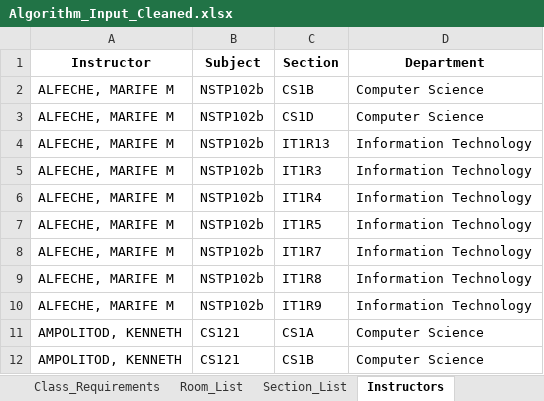
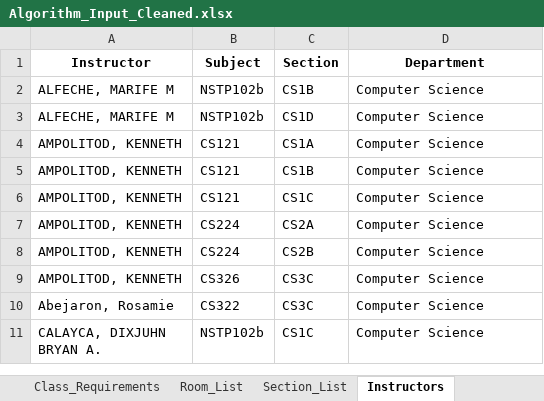
Before and after one commit to iszrt/substrate-drift-simulation, an Excel workbook: cleaned/Algorithm_Input_Cleaned.xlsx, sheet Instructors, drawn as a sheet; only a part is shown; the shorter side is filled out with more unchanged rows; values as stored, in another font and other column widths than the file's, no borders; the diff covers the shown part only; the diff names each change by its address in the sheet, - before the commit and + after, or states it on an @@ line.

```diff
--- a/cleaned/Algorithm_Input_Cleaned.xlsx (sheet Instructors)
+++ b/cleaned/Algorithm_Input_Cleaned.xlsx (sheet Instructors)
-row 4: ALFECHE, MARIFE M | NSTP102b | IT1R13 | Information Technology
-row 5: ALFECHE, MARIFE M | NSTP102b | IT1R3 | Information Technology
-row 6: ALFECHE, MARIFE M | NSTP102b | IT1R4 | Information Technology
-row 7: ALFECHE, MARIFE M | NSTP102b | IT1R5 | Information Technology
-row 8: ALFECHE, MARIFE M | NSTP102b | IT1R7 | Information Technology
-row 9: ALFECHE, MARIFE M | NSTP102b | IT1R8 | Information Technology
-row 10: ALFECHE, MARIFE M | NSTP102b | IT1R9 | Information Technology
```
Also changed, not shown: 402 removed rows elsewhere in this sheet, sheet Class_Requirements, sheet Room_List, cleaned/CITC_SCHEDULING_CLEANED.xlsx, 37 other files.
